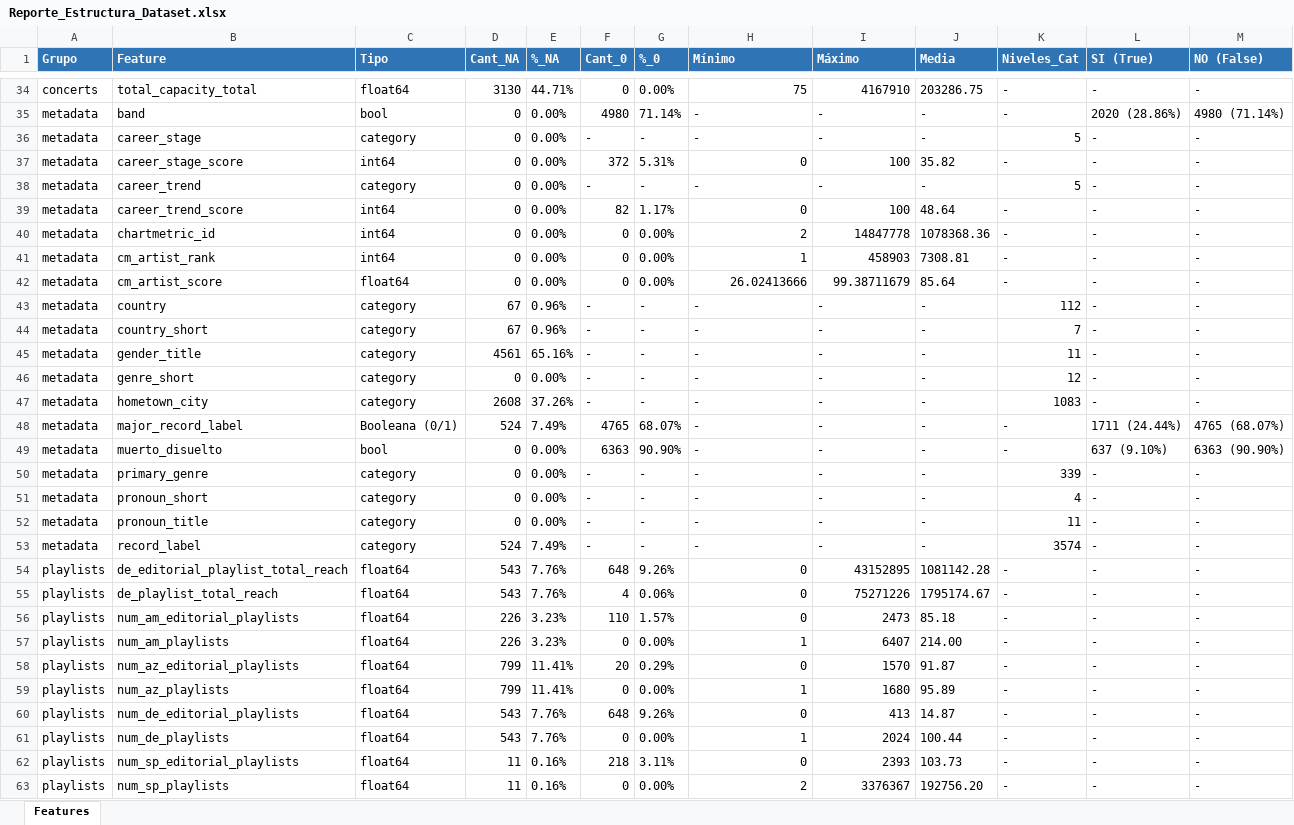
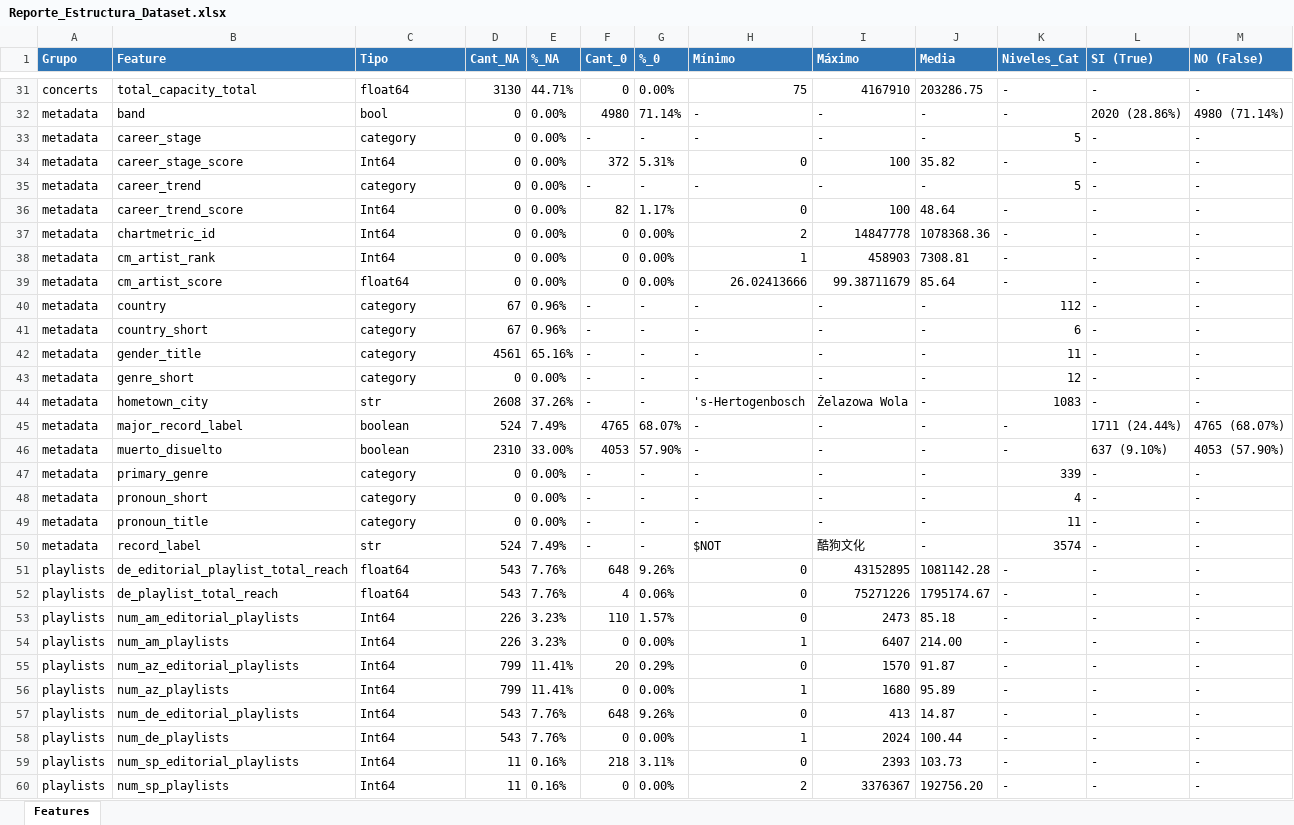
Before and after one commit to SilvanaBContreras/come_together_industria_de_la_musica, an Excel workbook: Reporte_Estructura_Dataset.xlsx, sheet Features, drawn as a sheet; only a part is shown, gaps mark what is left out; values as stored, in another font and other column widths than the file's, no borders; addresses are those after the commit; the diff covers the shown part only; the diff names each change by its address in the sheet, - before the commit and + after, or states it on an @@ line.

```diff
--- a/Reporte_Estructura_Dataset.xlsx (sheet Features)
+++ b/Reporte_Estructura_Dataset.xlsx (sheet Features)
-C34 (Tipo): int64
+C34 (Tipo): Int64
-C36:C38 (Tipo): int64
+C36:C38 (Tipo): Int64
-K41 (Niveles_Cat): 7
+K41 (Niveles_Cat): 6
-C44 (Tipo): category
+C44 (Tipo): str
-H44 (Mínimo): -
+H44 (Mínimo): 's-Hertogenbosch
-I44 (Máximo): -
+I44 (Máximo): Żelazowa Wola
-C45 (Tipo): Booleana (0/1)
+C45 (Tipo): boolean
-C46 (Tipo): bool
+C46 (Tipo): boolean
-D46 (Cant_NA): 0
+D46 (Cant_NA): 2310
-E46 (%_NA): 0.00%
+E46 (%_NA): 33.00%
-F46 (Cant_0): 6363
+F46 (Cant_0): 4053
-G46 (%_0): 90.90%
+G46 (%_0): 57.90%
-M46 (NO (False)): 6363 (90.90%)
+M46 (NO (False)): 4053 (57.90%)
-C50 (Tipo): category
+C50 (Tipo): str
-H50 (Mínimo): -
+H50 (Mínimo): $NOT
-I50 (Máximo): -
+I50 (Máximo): 酷狗文化
-C53:C60 (Tipo): float64
+C53:C60 (Tipo): Int64
```
Also changed, not shown: 3 removed rows and 106 edited cells elsewhere in this sheet, 4 other files.
